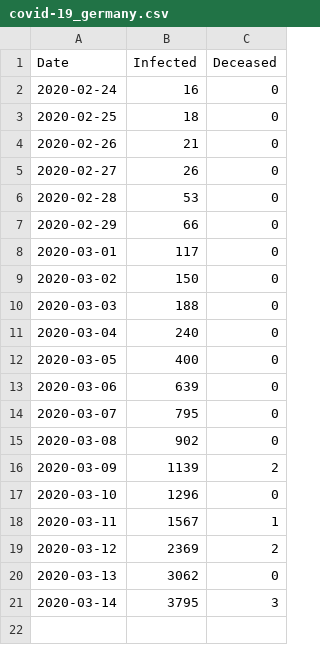
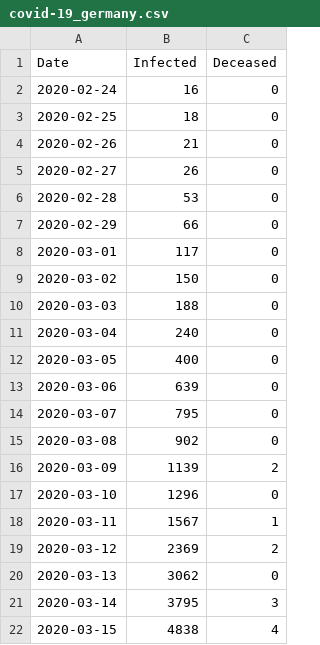
Before and after one commit to schorschie/schorschie.github.io, a CSV file: covid-19_germany.csv, drawn as a sheet; the diff names each change by its address in the sheet, - before the commit and + after, or states it on an @@ line.

```diff
--- a/covid-19_germany.csv
+++ b/covid-19_germany.csv
+row 22: 2020-03-15 | 4838 | 4
```
Also changed, not shown: 3 other files.
